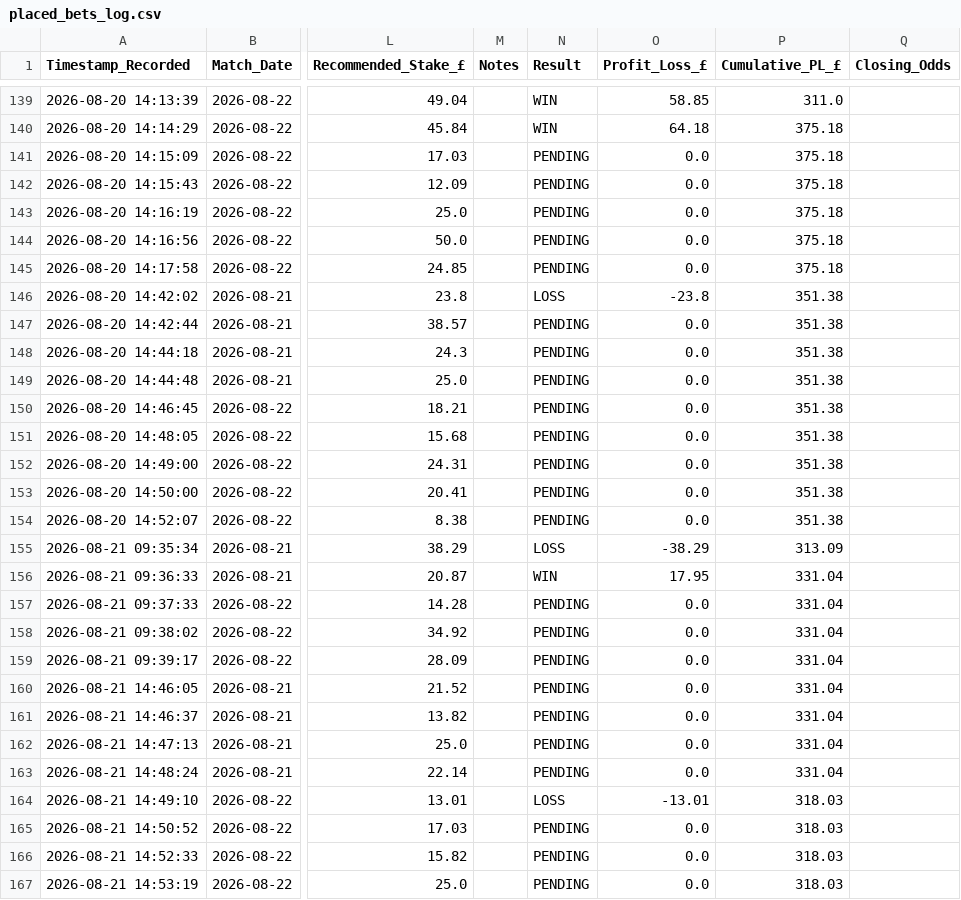
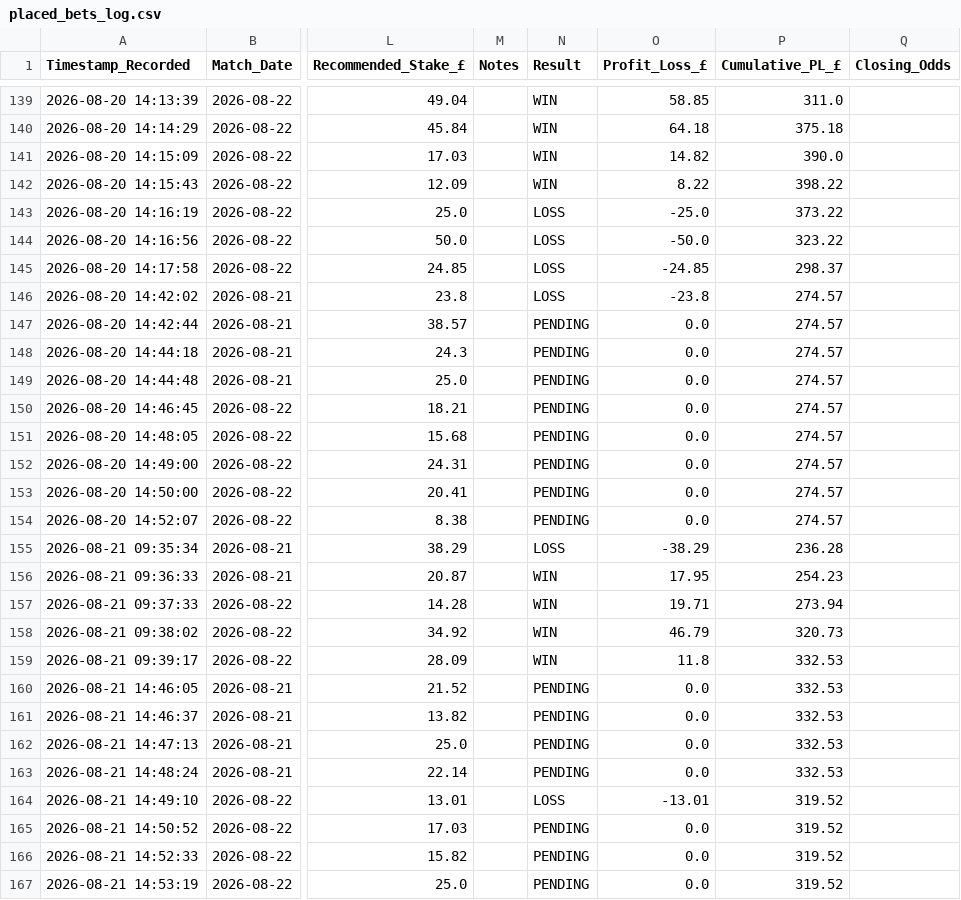
Before and after one commit to gavincruise-code/football-betting-edge, a CSV file: placed_bets_log.csv, drawn as a sheet; only a part is shown, gaps mark what is left out; the diff covers the shown part only; the diff names each change by its address in the sheet, - before the commit and + after, or states it on an @@ line.

Commit message:
Auto-sync bet log

```diff
--- a/placed_bets_log.csv
+++ b/placed_bets_log.csv
-N141:N142 (Result): PENDING
+N141:N142 (Result): WIN
-O141 (Profit_Loss_£): 0.0
+O141 (Profit_Loss_£): 14.82
-P141 (Cumulative_PL_£): 375.18
+P141 (Cumulative_PL_£): 390.0
-O142 (Profit_Loss_£): 0.0
+O142 (Profit_Loss_£): 8.22
-P142 (Cumulative_PL_£): 375.18
+P142 (Cumulative_PL_£): 398.22
-N143:N145 (Result): PENDING
+N143:N145 (Result): LOSS
-O143 (Profit_Loss_£): 0.0
+O143 (Profit_Loss_£): -25.0
-P143 (Cumulative_PL_£): 375.18
+P143 (Cumulative_PL_£): 373.22
-O144 (Profit_Loss_£): 0.0
+O144 (Profit_Loss_£): -50.0
-P144 (Cumulative_PL_£): 375.18
+P144 (Cumulative_PL_£): 323.22
-O145 (Profit_Loss_£): 0.0
+O145 (Profit_Loss_£): -24.85
-P145 (Cumulative_PL_£): 375.18
+P145 (Cumulative_PL_£): 298.37
-P146:P154 (Cumulative_PL_£): 351.38
+P146:P154 (Cumulative_PL_£): 274.57
-P155 (Cumulative_PL_£): 313.09
+P155 (Cumulative_PL_£): 236.28
-P156 (Cumulative_PL_£): 331.04
+P156 (Cumulative_PL_£): 254.23
-N157:N159 (Result): PENDING
+N157:N159 (Result): WIN
-O157 (Profit_Loss_£): 0.0
+O157 (Profit_Loss_£): 19.71
-P157 (Cumulative_PL_£): 331.04
+P157 (Cumulative_PL_£): 273.94
-O158 (Profit_Loss_£): 0.0
+O158 (Profit_Loss_£): 46.79
-P158 (Cumulative_PL_£): 331.04
+P158 (Cumulative_PL_£): 320.73
-O159 (Profit_Loss_£): 0.0
+O159 (Profit_Loss_£): 11.8
-P159:P163 (Cumulative_PL_£): 331.04
+P159:P163 (Cumulative_PL_£): 332.53
-P164:P167 (Cumulative_PL_£): 318.03
+P164:P167 (Cumulative_PL_£): 319.52
```
Also changed, not shown: 55 edited cells elsewhere in this file.
